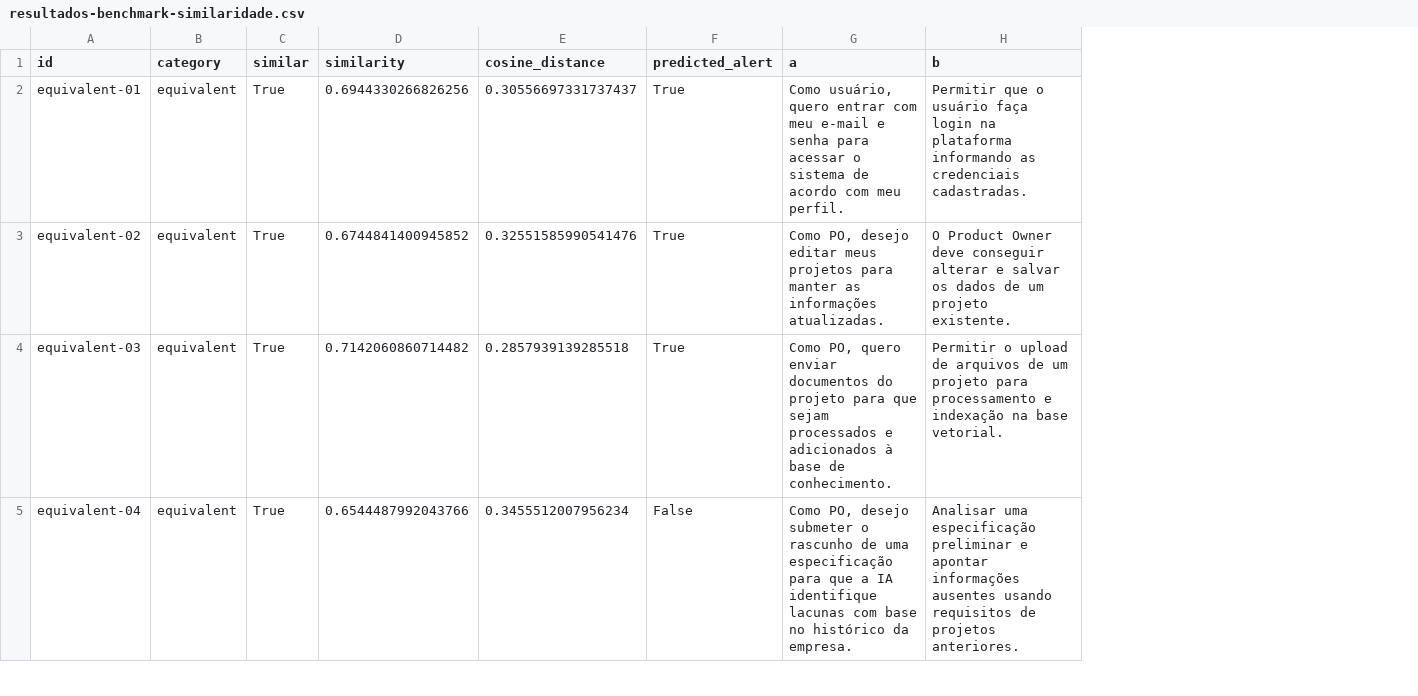
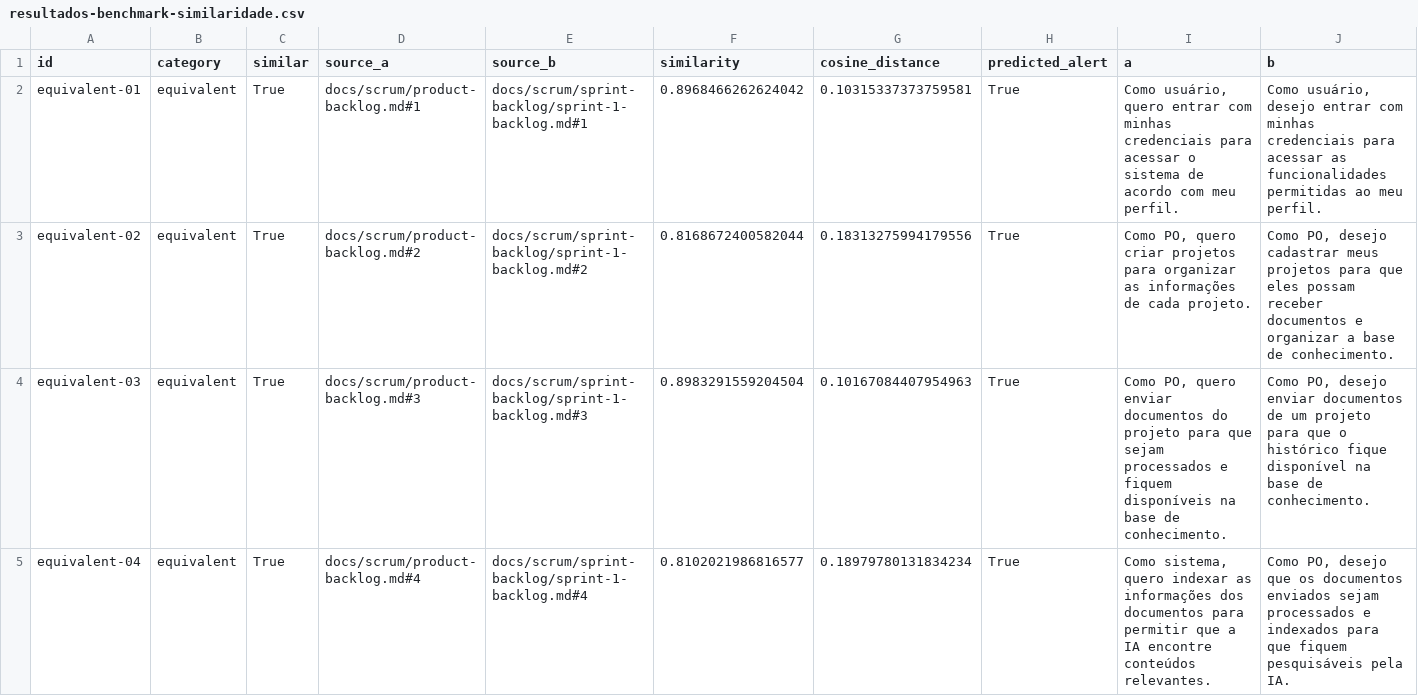
Before and after one commit to dottecteam/AI4PO, a CSV file: docs/technical-docs/resultados-benchmark-similaridade.csv, drawn as a sheet; only a part is shown; addresses are those after the commit; the diff covers the shown part only; the diff names each change by its address in the sheet, - before the commit and + after, or states it on an @@ line.

Commit message:
feat(#7-1): Recalibragem do limite de similaridade com requisitos reais

```diff
--- a/docs/technical-docs/resultados-benchmark-similaridade.csv
+++ b/docs/technical-docs/resultados-benchmark-similaridade.csv
+column D (source_a), rows 2-5: docs/scrum/product-backlog.md#1 | docs/scrum/product-backlog.md#2 | docs/scrum/product-backlog.md#3 | docs/scrum/product-backlog.md#4
+column E (source_b), rows 2-5: docs/scrum/sprint-backlog/sprint-1-backlog.md#1 | docs/scrum/sprint-backlog/sprint-1-backlog.md#2 | docs/scrum/sprint-backlog/sprint-1-backlog.md#3 | docs/scrum/sprint-backlog/sprint-1-backlog.md#4
-F2 (similarity): 0.6944330266826256
+F2 (similarity): 0.8968466262624042
-G2 (cosine_distance): 0.30556697331737437
+G2 (cosine_distance): 0.10315337373759581
-I2 (a): …entrar com meu e-mail e senha para acessar…
+I2 (a): …entrar com minhas credenciais para acessar…
-J2 (b): Permitir que o usuário faça login na plataforma informando as credenciais cadastradas.
+J2 (b): Como usuário, desejo entrar com minhas credenciais para acessar as funcionalidades permitidas ao meu perfil.
-F3 (similarity): 0.6744841400945852
+F3 (similarity): 0.8168672400582044
-G3 (cosine_distance): 0.32551585990541476
+G3 (cosine_distance): 0.18313275994179556
-I3 (a): Como PO, desejo editar meus projetos para manter as informações atualizadas.
+I3 (a): Como PO, quero criar projetos para organizar as informações de cada projeto.
-J3 (b): O Product Owner deve conseguir alterar e salvar os dados de um projeto existente.
+J3 (b): Como PO, desejo cadastrar meus projetos para que eles possam receber documentos e organizar a base de conhecimento.
-F4 (similarity): 0.7142060860714482
+F4 (similarity): 0.8983291559204504
-G4 (cosine_distance): 0.2857939139285518
+G4 (cosine_distance): 0.10167084407954963
-I4 (a): …processados e adicionados à base de…
+I4 (a): …processados e fiquem disponíveis na base de…
-J4 (b): Permitir o upload de arquivos de um projeto para processamento e indexação na base vetorial.
+J4 (b): Como PO, desejo enviar documentos de um projeto para que o histórico fique disponível na base de conhecimento.
-F5 (similarity): 0.6544487992043766
+F5 (similarity): 0.8102021986816577
-G5 (cosine_distance): 0.3455512007956234
+G5 (cosine_distance): 0.18979780131834234
-H5 (predicted_alert): False
+H5 (predicted_alert): True
-I5 (a): Como PO, desejo submeter o rascunho de uma especificação para que a IA identifique lacunas com base no histórico da empresa.
+I5 (a): Como sistema, quero indexar as informações dos documentos para permitir que a IA encontre conteúdos relevantes.
-J5 (b): Analisar uma especificação preliminar e apontar informações ausentes usando requisitos de projetos anteriores.
+J5 (b): Como PO, desejo que os documentos enviados sejam processados e indexados para que fiquem pesquisáveis pela IA.
```
Also changed, not shown: 110 edited cells elsewhere in this file, 4 other files.
